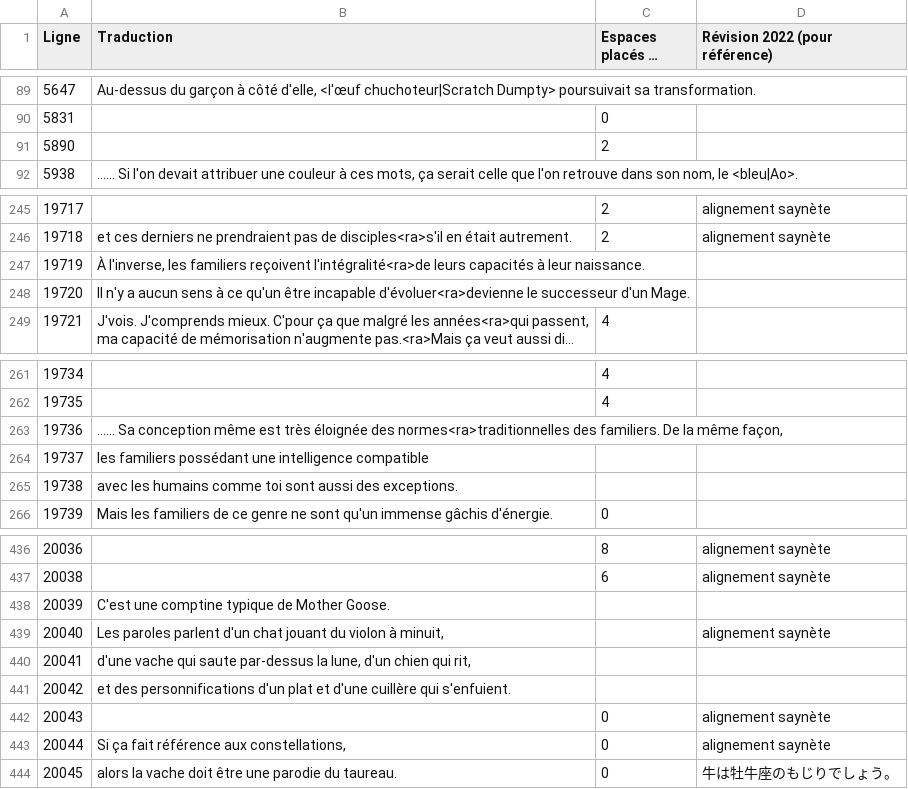
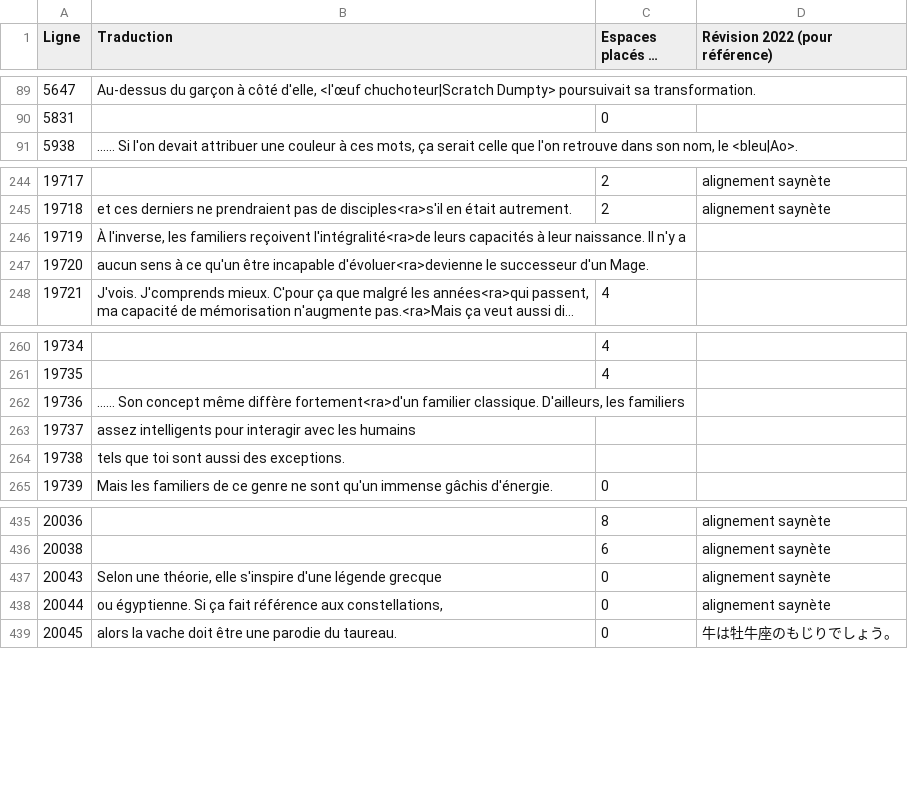
Before and after one commit to requinDr/mahoyo-insert-french, a CSV file: sources/lignes_modifiees.csv, drawn as a sheet; only a part is shown, gaps mark what is left out; long unchanged cells end in …; removed rows and columns are numbered as before the commit, all else as after; the diff names each change by its address in the sheet, - before the commit and + after, or states it on an @@ line.

```diff
--- a/sources/lignes_modifiees.csv
+++ b/sources/lignes_modifiees.csv
-row 91: 5890 |  | 2
-B246 (Traduction): …leur naissance.
+B246 (Traduction): …leur naissance. Il n'y a
-B247 (Traduction): Il n'y a aucun sens…
+B247 (Traduction): aucun sens…
-B262 (Traduction): ...... Sa conception même est très éloignée des normes<ra>traditionnelles des familiers. De la même façon,
+B262 (Traduction): ...... Son concept même diffère fortement<ra>d'un familier classique. D'ailleurs, les familiers
-B263 (Traduction): les familiers possédant une intelligence compatible
+B263 (Traduction): assez intelligents pour interagir avec les humains
-B264 (Traduction): avec les humains comme toi sont…
+B264 (Traduction): tels que toi sont…
-row 438: 20039 | C'est une comptine typique de Mother Goose.
-row 439: 20040 | Les paroles parlent d'un chat jouant du violon à minuit, |  | alignement saynète
-row 440: 20041 | d'une vache qui saute par-dessus la lune, d'un chien qui rit,
-row 441: 20042 | et des personnifications d'un plat et d'une cuillère qui s'enfuient.
-B437 (Traduction): (empty)
+B437 (Traduction): Selon une théorie, elle s'inspire d'une légende grecque
-B438 (Traduction): Si ça…
+B438 (Traduction): ou égyptienne. Si ça…
```
Also changed, not shown: 5 other files.
